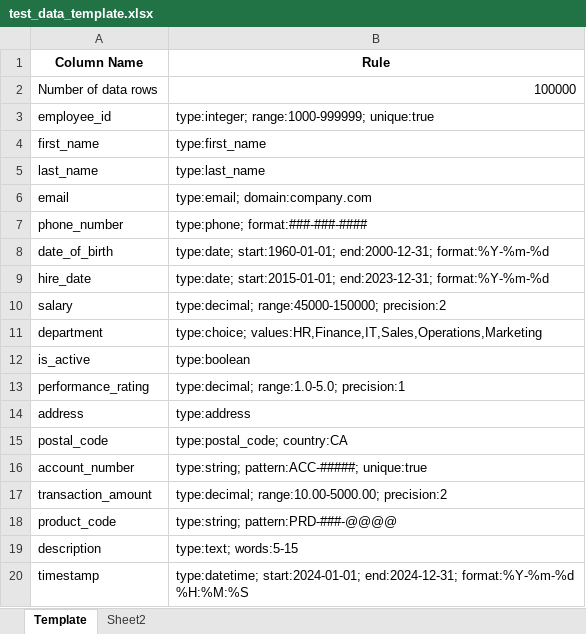
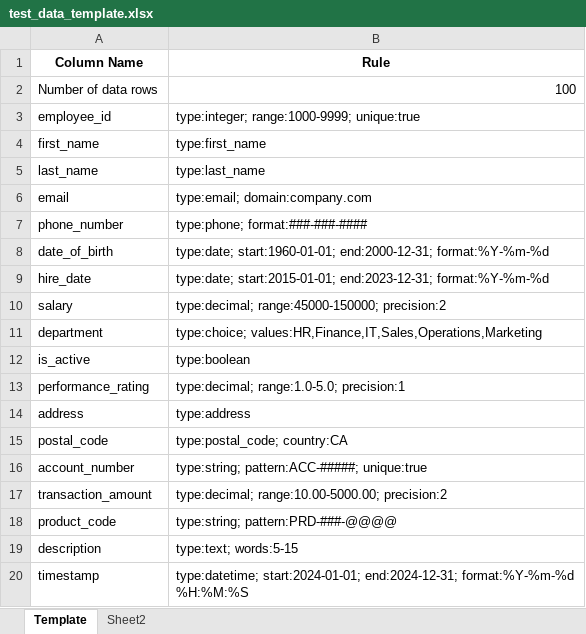
Before and after one commit to sidreds06/Data_Generator, an Excel workbook: test_data_template.xlsx, sheet Template, drawn as a sheet; values as stored, in another font and other column widths than the file's, no borders; the diff names each change by its address in the sheet, - before the commit and + after, or states it on an @@ line.

```diff
--- a/test_data_template.xlsx (sheet Template)
+++ b/test_data_template.xlsx (sheet Template)
-B2 (Rule): 100000
+B2 (Rule): 100
-B3 (Rule): type:integer; range:1000-999999; unique:true
+B3 (Rule): type:integer; range:1000-9999; unique:true
```
Also changed, not shown: 1 other file.
